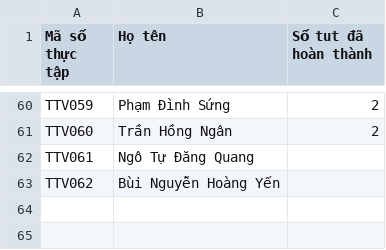
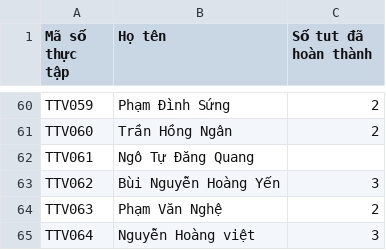
Before and after one commit to qtheboss/contanalytics, a CSV file: internship/Danh_sach_thuc_tap_BigData.csv, drawn as a sheet; only a part is shown, gaps mark what is left out.

Commit message:
update TTV062, TTV063, and TTV064

```diff
--- a/internship/Danh_sach_thuc_tap_BigData.csv
+++ b/internship/Danh_sach_thuc_tap_BigData.csv
@@ -62,2 +62,4 @@ TTV060,Trần Hồng Ngân,2
 TTV061,Ngô Tự Đăng Quang,
-TTV062,Bùi Nguyễn Hoàng Yến,
+TTV062,Bùi Nguyễn Hoàng Yến,3
+TTV063,Phạm Văn Nghệ,2
+TTV064,Nguyễn Hoàng việt,3
```
